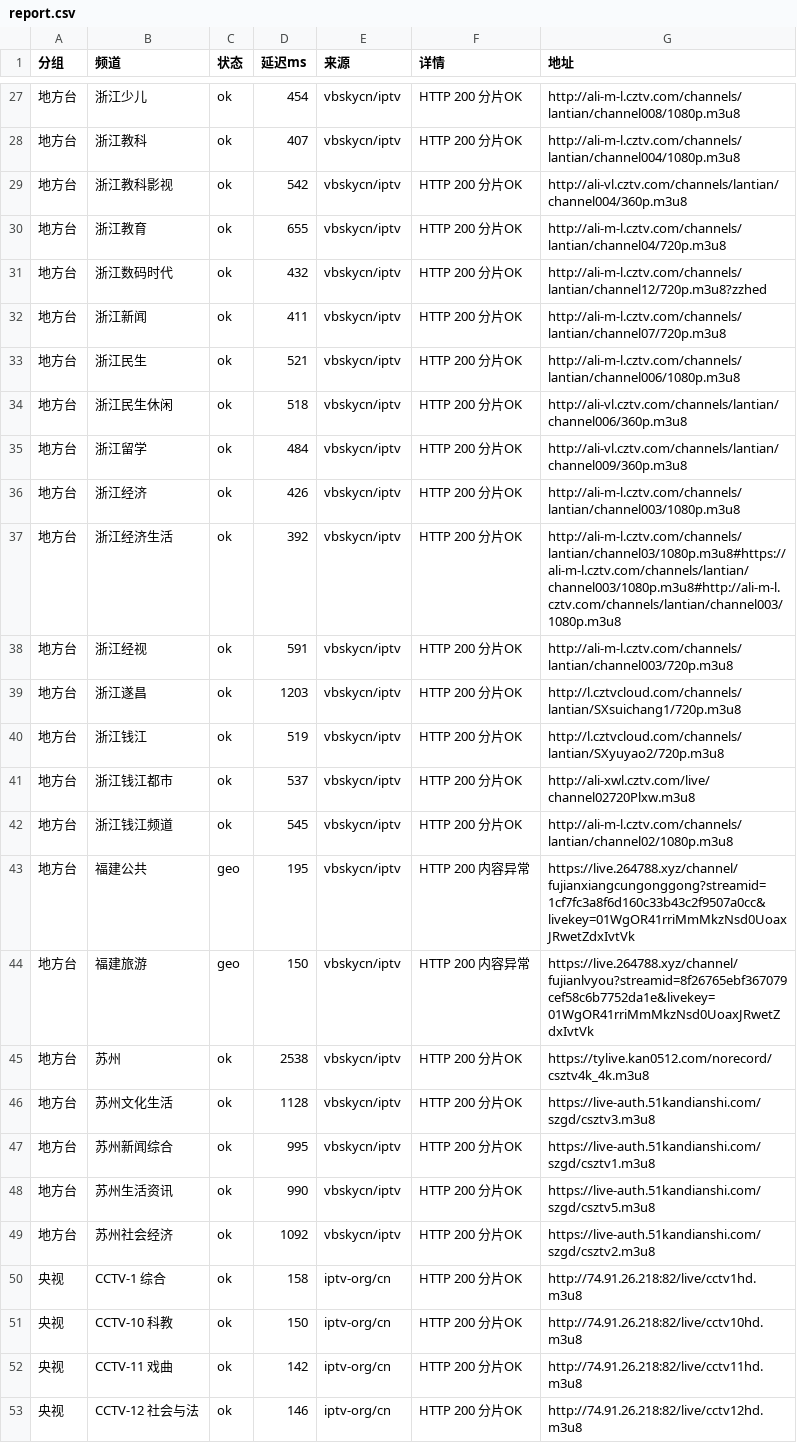
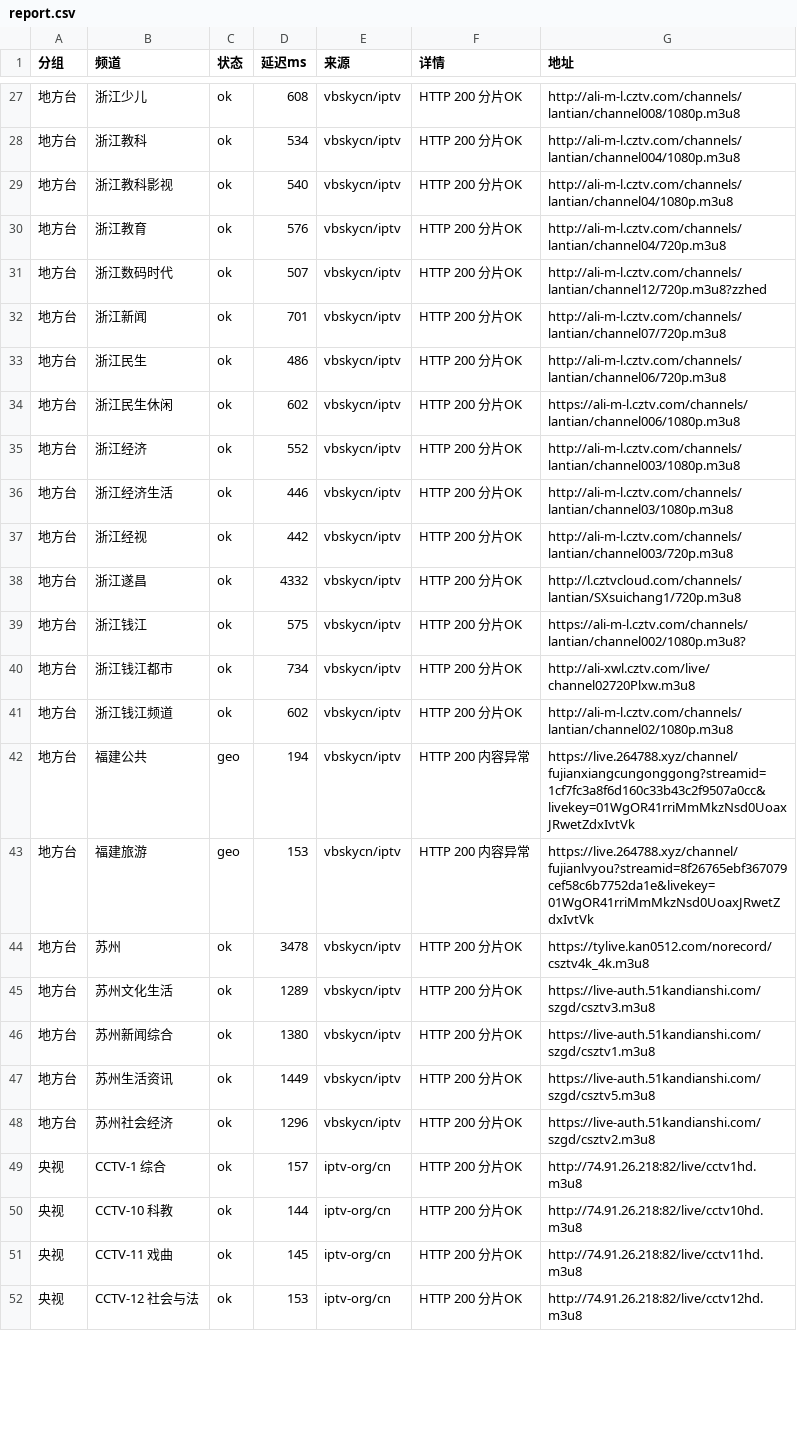
Before and after one commit to coollightxp/live-tv, a CSV file: report.csv, drawn as a sheet; only a part is shown, gaps mark what is left out; the diff covers the shown part only.

```diff
--- a/report.csv
+++ b/report.csv
@@ -27,27 +27,26 @@
-地方台,浙江少儿,ok,454,vbskycn/iptv,HTTP 200 分片OK,http://ali-m-l.cztv.com/channels/lantian/channel008/1080p.m3u8
-地方台,浙江教科,ok,407,vbskycn/iptv,HTTP 200 分片OK,http://ali-m-l.cztv.com/channels/lantian/channel004/1080p.m3u8
-地方台,浙江教科影视,ok,542,vbskycn/iptv,HTTP 200 分片OK,http://ali-vl.cztv.com/channels/lantian/channel004/360p.m3u8
-地方台,浙江教育,ok,655,vbskycn/iptv,HTTP 200 分片OK,http://ali-m-l.cztv.com/channels/lantian/channel04/720p.m3u8
-地方台,浙江数码时代,ok,432,vbskycn/iptv,HTTP 200 分片OK,http://ali-m-l.cztv.com/channels/lantian/channel12/720p.m3u8?zzhed
-地方台,浙江新闻,ok,411,vbskycn/iptv,HTTP 200 分片OK,http://ali-m-l.cztv.com/channels/lantian/channel07/720p.m3u8
-地方台,浙江民生,ok,521,vbskycn/iptv,HTTP 200 分片OK,http://ali-m-l.cztv.com/channels/lantian/channel006/1080p.m3u8
-地方台,浙江民生休闲,ok,518,vbskycn/iptv,HTTP 200 分片OK,http://ali-vl.cztv.com/channels/lantian/channel006/360p.m3u8
-地方台,浙江留学,ok,484,vbskycn/iptv,HTTP 200 分片OK,http://ali-vl.cztv.com/channels/lantian/channel009/360p.m3u8
-地方台,浙江经济,ok,426,vbskycn/iptv,HTTP 200 分片OK,http://ali-m-l.cztv.com/channels/lantian/channel003/1080p.m3u8
-地方台,浙江经济生活,ok,392,vbskycn/iptv,HTTP 200 分片OK,http://ali-m-l.cztv.com/channels/lantian/channel03/1080p.m3u8#https://ali-m-l.cztv.com/channels/lantian/channel003/1080p.m3u8#http://ali-m-l.cztv.com/channels/lantian/channel003/1080p.m3u8
-地方台,浙江经视,ok,591,vbskycn/iptv,HTTP 200 分片OK,http://ali-m-l.cztv.com/channels/lantian/channel003/720p.m3u8
-地方台,浙江遂昌,ok,1203,vbskycn/iptv,HTTP 200 分片OK,http://l.cztvcloud.com/channels/lantian/SXsuichang1/720p.m3u8
-地方台,浙江钱江,ok,519,vbskycn/iptv,HTTP 200 分片OK,http://l.cztvcloud.com/channels/lantian/SXyuyao2/720p.m3u8
-地方台,浙江钱江都市,ok,537,vbskycn/iptv,HTTP 200 分片OK,http://ali-xwl.cztv.com/live/channel02720Plxw.m3u8
-地方台,浙江钱江频道,ok,545,vbskycn/iptv,HTTP 200 分片OK,http://ali-m-l.cztv.com/channels/lantian/channel02/1080p.m3u8
-地方台,福建公共,geo,195,vbskycn/iptv,HTTP 200 内容异常,https://live.264788.xyz/channel/fujianxiangcungonggong?streamid=1cf7fc3a8f6d160c33b43c2f9507a0cc&livekey=01WgOR41rriMmMkzNsd0UoaxJRwetZdxIvtVk
-地方台,福建旅游,geo,150,vbskycn/iptv,HTTP 200 内容异常,https://live.264788.xyz/channel/fujianlvyou?streamid=8f26765ebf367079cef58c6b7752da1e&livekey=01WgOR41rriMmMkzNsd0UoaxJRwetZdxIvtVk
-地方台,苏州,ok,2538,vbskycn/iptv,HTTP 200 分片OK,https://tylive.kan0512.com/norecord/csztv4k_4k.m3u8
-地方台,苏州文化生活,ok,1128,vbskycn/iptv,HTTP 200 分片OK,https://live-auth.51kandianshi.com/szgd/csztv3.m3u8
-地方台,苏州新闻综合,ok,995,vbskycn/iptv,HTTP 200 分片OK,https://live-auth.51kandianshi.com/szgd/csztv1.m3u8
-地方台,苏州生活资讯,ok,990,vbskycn/iptv,HTTP 200 分片OK,https://live-auth.51kandianshi.com/szgd/csztv5.m3u8
-地方台,苏州社会经济,ok,1092,vbskycn/iptv,HTTP 200 分片OK,https://live-auth.51kandianshi.com/szgd/csztv2.m3u8
-央视,CCTV-1 综合,ok,158,iptv-org/cn,HTTP 200 分片OK,http://74.91.26.218:82/live/cctv1hd.m3u8
-央视,CCTV-10 科教,ok,150,iptv-org/cn,HTTP 200 分片OK,http://74.91.26.218:82/live/cctv10hd.m3u8
-央视,CCTV-11 戏曲,ok,142,iptv-org/cn,HTTP 200 分片OK,http://74.91.26.218:82/live/cctv11hd.m3u8
-央视,CCTV-12 社会与法,ok,146,iptv-org/cn,HTTP 200 分片OK,http://74.91.26.218:82/live/cctv12hd.m3u8
+地方台,浙江少儿,ok,608,vbskycn/iptv,HTTP 200 分片OK,http://ali-m-l.cztv.com/channels/lantian/channel008/1080p.m3u8
+地方台,浙江教科,ok,534,vbskycn/iptv,HTTP 200 分片OK,http://ali-m-l.cztv.com/channels/lantian/channel004/1080p.m3u8
+地方台,浙江教科影视,ok,540,vbskycn/iptv,HTTP 200 分片OK,http://ali-m-l.cztv.com/channels/lantian/channel04/1080p.m3u8
+地方台,浙江教育,ok,576,vbskycn/iptv,HTTP 200 分片OK,http://ali-m-l.cztv.com/channels/lantian/channel04/720p.m3u8
+地方台,浙江数码时代,ok,507,vbskycn/iptv,HTTP 200 分片OK,http://ali-m-l.cztv.com/channels/lantian/channel12/720p.m3u8?zzhed
+地方台,浙江新闻,ok,701,vbskycn/iptv,HTTP 200 分片OK,http://ali-m-l.cztv.com/channels/lantian/channel07/720p.m3u8
+地方台,浙江民生,ok,486,vbskycn/iptv,HTTP 200 分片OK,http://ali-m-l.cztv.com/channels/lantian/channel06/720p.m3u8
+地方台,浙江民生休闲,ok,602,vbskycn/iptv,HTTP 200 分片OK,https://ali-m-l.cztv.com/channels/lantian/channel006/1080p.m3u8
+地方台,浙江经济,ok,552,vbskycn/iptv,HTTP 200 分片OK,http://ali-m-l.cztv.com/channels/lantian/channel003/1080p.m3u8
+地方台,浙江经济生活,ok,446,vbskycn/iptv,HTTP 200 分片OK,http://ali-m-l.cztv.com/channels/lantian/channel03/1080p.m3u8
+地方台,浙江经视,ok,442,vbskycn/iptv,HTTP 200 分片OK,http://ali-m-l.cztv.com/channels/lantian/channel003/720p.m3u8
+地方台,浙江遂昌,ok,4332,vbskycn/iptv,HTTP 200 分片OK,http://l.cztvcloud.com/channels/lantian/SXsuichang1/720p.m3u8
+地方台,浙江钱江,ok,575,vbskycn/iptv,HTTP 200 分片OK,https://ali-m-l.cztv.com/channels/lantian/channel002/1080p.m3u8?
+地方台,浙江钱江都市,ok,734,vbskycn/iptv,HTTP 200 分片OK,http://ali-xwl.cztv.com/live/channel02720Plxw.m3u8
+地方台,浙江钱江频道,ok,602,vbskycn/iptv,HTTP 200 分片OK,http://ali-m-l.cztv.com/channels/lantian/channel02/1080p.m3u8
+地方台,福建公共,geo,194,vbskycn/iptv,HTTP 200 内容异常,https://live.264788.xyz/channel/fujianxiangcungonggong?streamid=1cf7fc3a8f6d160c33b43c2f9507a0cc&livekey=01WgOR41rriMmMkzNsd0UoaxJRwetZdxIvtVk
+地方台,福建旅游,geo,153,vbskycn/iptv,HTTP 200 内容异常,https://live.264788.xyz/channel/fujianlvyou?streamid=8f26765ebf367079cef58c6b7752da1e&livekey=01WgOR41rriMmMkzNsd0UoaxJRwetZdxIvtVk
+地方台,苏州,ok,3478,vbskycn/iptv,HTTP 200 分片OK,https://tylive.kan0512.com/norecord/csztv4k_4k.m3u8
+地方台,苏州文化生活,ok,1289,vbskycn/iptv,HTTP 200 分片OK,https://live-auth.51kandianshi.com/szgd/csztv3.m3u8
+地方台,苏州新闻综合,ok,1380,vbskycn/iptv,HTTP 200 分片OK,https://live-auth.51kandianshi.com/szgd/csztv1.m3u8
+地方台,苏州生活资讯,ok,1449,vbskycn/iptv,HTTP 200 分片OK,https://live-auth.51kandianshi.com/szgd/csztv5.m3u8
+地方台,苏州社会经济,ok,1296,vbskycn/iptv,HTTP 200 分片OK,https://live-auth.51kandianshi.com/szgd/csztv2.m3u8
+央视,CCTV-1 综合,ok,157,iptv-org/cn,HTTP 200 分片OK,http://74.91.26.218:82/live/cctv1hd.m3u8
+央视,CCTV-10 科教,ok,144,iptv-org/cn,HTTP 200 分片OK,http://74.91.26.218:82/live/cctv10hd.m3u8
+央视,CCTV-11 戏曲,ok,145,iptv-org/cn,HTTP 200 分片OK,http://74.91.26.218:82/live/cctv11hd.m3u8
+央视,CCTV-12 社会与法,ok,153,iptv-org/cn,HTTP 200 分片OK,http://74.91.26.218:82/live/cctv12hd.m3u8
```
Also changed, not shown: 48 edited cells elsewhere in this file, 3 other files.
